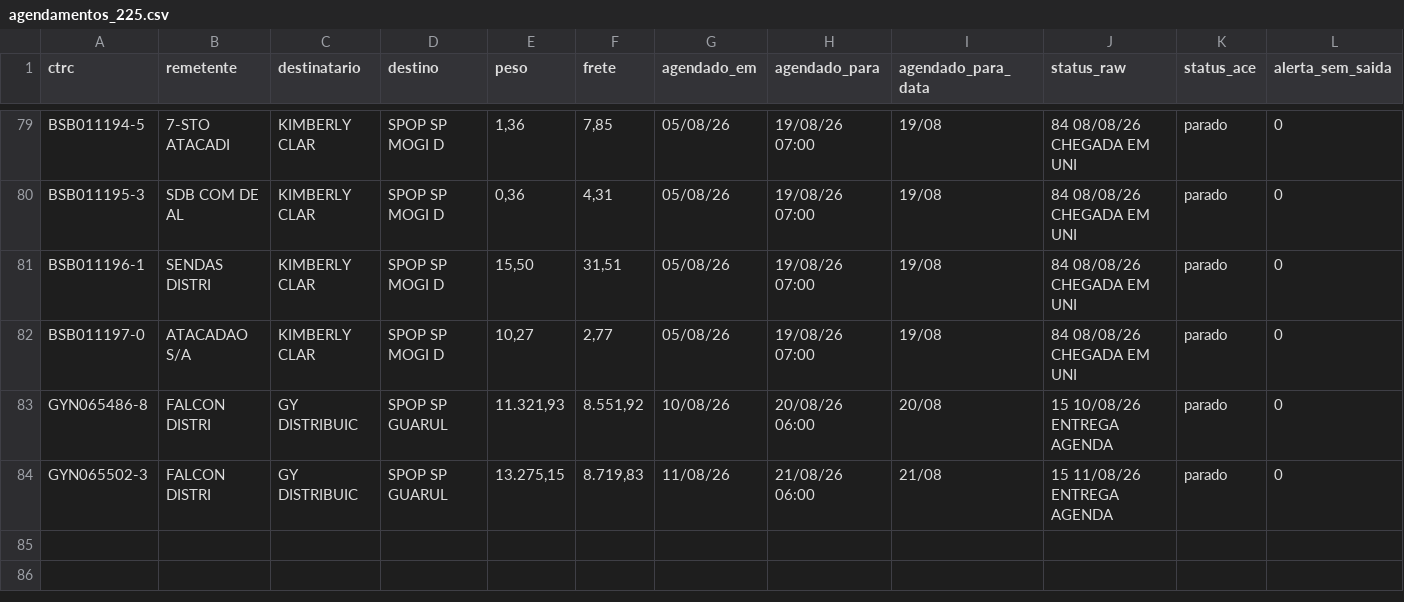
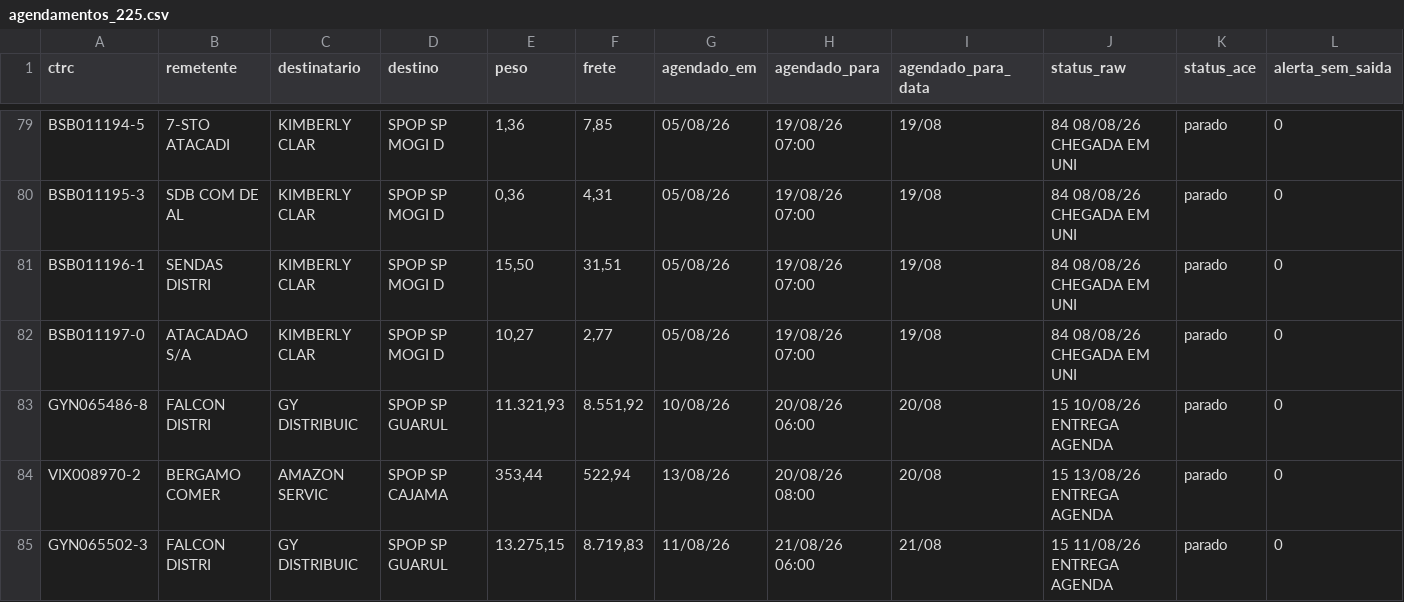
Before and after one commit to binhotransportes15/coletas-ace, a CSV file: dashboard/data/agendamentos_225.csv, drawn as a sheet; only a part is shown, gaps mark what is left out.

```diff
--- a/dashboard/data/agendamentos_225.csv
+++ b/dashboard/data/agendamentos_225.csv
@@ -83,2 +83,3 @@ BSB011197-0,ATACADAO S/A,KIMBERLY CLAR,SPOP SP MOGI D,"10,27","2,77",05/08/26,19
 GYN065486-8,FALCON DISTRI,GY DISTRIBUIC,SPOP SP GUARUL,"11.321,93","8.551,92",10/08/26,20/08/26 06:00,20/08,15 10/08/26 ENTREGA AGENDA,parado,0
+VIX008970-2,BERGAMO COMER,AMAZON SERVIC,SPOP SP CAJAMA,"353,44","522,94",13/08/26,20/08/26 08:00,20/08,15 13/08/26 ENTREGA AGENDA,parado,0
 GYN065502-3,FALCON DISTRI,GY DISTRIBUIC,SPOP SP GUARUL,"13.275,15","8.719,83",11/08/26,21/08/26 06:00,21/08,15 11/08/26 ENTREGA AGENDA,parado,0
```
Also changed, not shown: dashboard/data/armazem/veiculos_78.csv, dashboard/data/coletas.csv, 13 other files.
